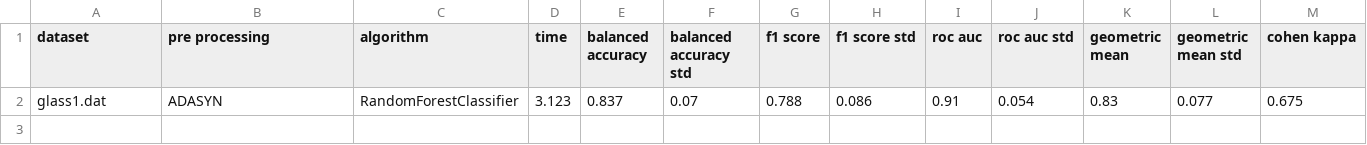
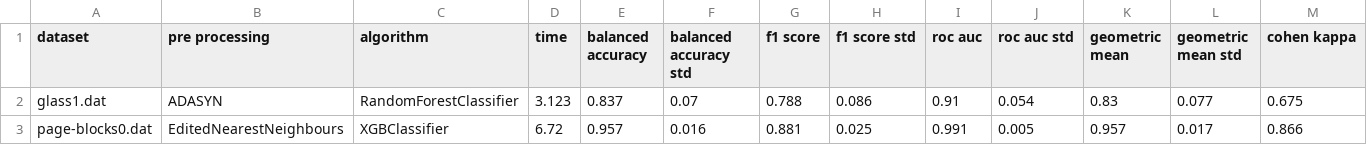
Before and after one commit to PedroVieira1160634/automated-imbalanced-classification, a CSV file: project/output/kb_results.csv, drawn as a sheet; only a part is shown; rows hold the shown columns only; the diff names each change by its address in the sheet, - before the commit and + after, or states it on an @@ line.

Commit message:
runned second dataset

```diff
--- a/project/output/kb_results.csv
+++ b/project/output/kb_results.csv
+row 3: page-blocks0.dat | EditedNearestNeighbours | XGBClassifier | 6.72 | 0.957 | 0.016 | 0.881 | 0.025 | 0.991 | 0.005 | 0.957 | 0.017 | 0.866
```
Also changed, not shown: 4 other files.
